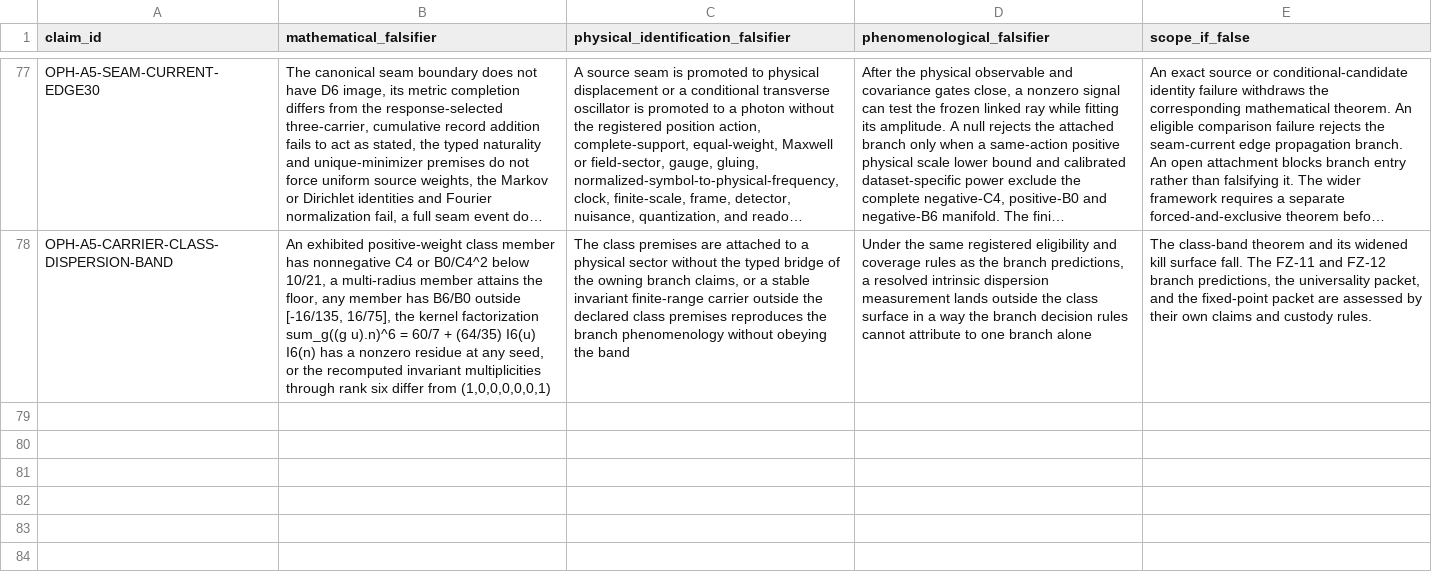
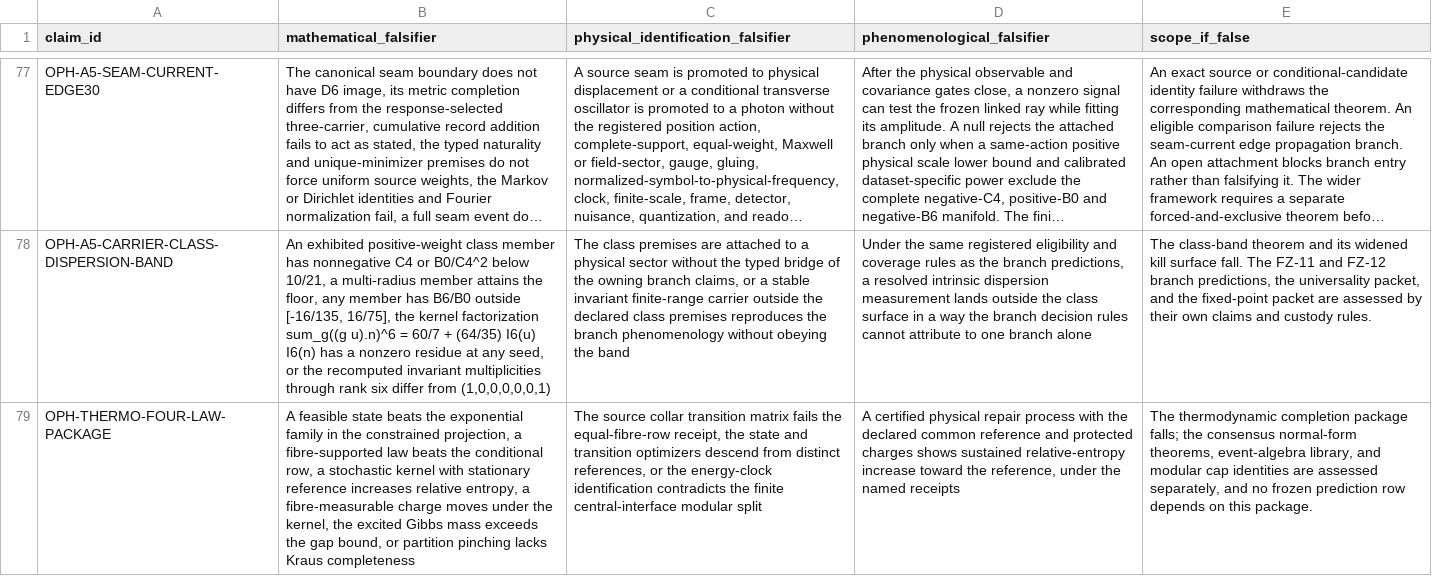
Before and after one commit to FloatingPragma/observer-patch-holography, a CSV file: claims/falsification_matrix.csv, drawn as a sheet; only a part is shown, gaps mark what is left out; long unchanged cells end in …; the diff names each change by its address in the sheet, - before the commit and + after, or states it on an @@ line.

```diff
--- a/claims/falsification_matrix.csv
+++ b/claims/falsification_matrix.csv
+row 79: OPH-THERMO-FOUR-LAW-PACKAGE | A feasible state beats the exponential family in the constrained projection, a fibre-supported law beats the conditional row, a stochastic kernel with stationary reference increases relative entropy, a fibre-measurable charge moves under the kernel, the excited Gibbs mass exceeds the gap bound, or partition pinching lacks Kraus completeness | The source collar transition matrix fails the equal-fibre-row receipt, the state and transition optimizers descend from distinct references, or the energy-clock identification contradicts the finite central-interface modular split | A certified physical repair process with the declared common reference and protected charges shows sustained relative-entropy increase toward the reference, under the named receipts | The thermodynamic completion package falls; the consensus normal-form theorems, event-algebra library, and modular cap identities are assessed separately, and no frozen prediction row depends on this package.
```
Also changed, not shown: claims/novelty_matrix.csv, 27 other files.
